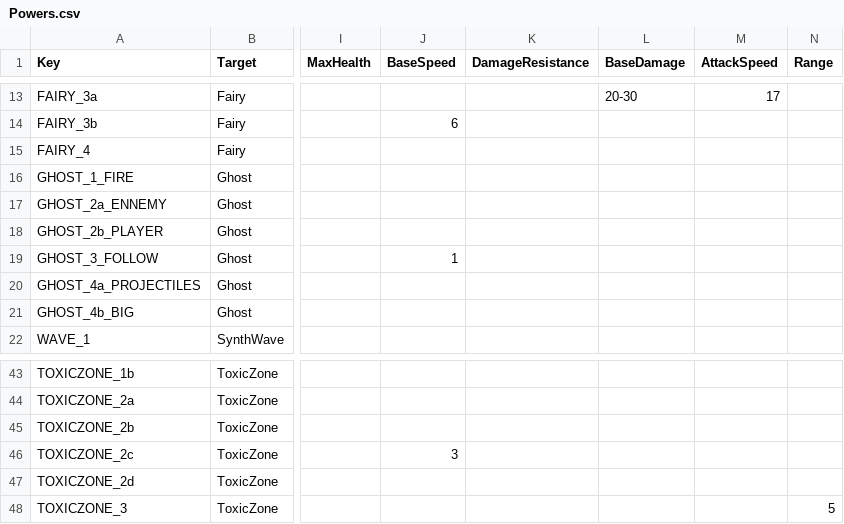
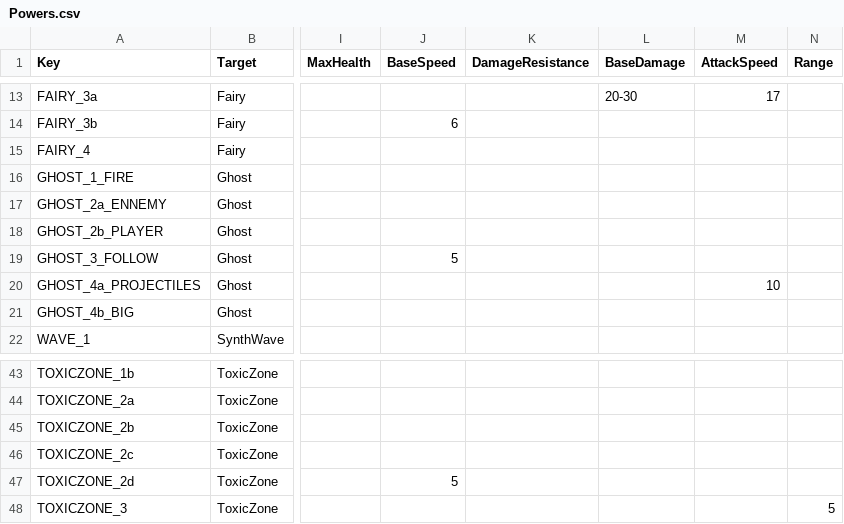
Before and after one commit to XavierClavel/SpaceSurvivorOrbital, a CSV file: Assets/Data/Upgrades/Powers.csv, drawn as a sheet; only a part is shown, gaps mark what is left out; the diff names each change by its address in the sheet, - before the commit and + after, or states it on an @@ line.

```diff
--- a/Assets/Data/Upgrades/Powers.csv
+++ b/Assets/Data/Upgrades/Powers.csv
-J19 (BaseSpeed): 1
+J19 (BaseSpeed): 5
-M20 (AttackSpeed): (empty)
+M20 (AttackSpeed): 10
-J46 (BaseSpeed): 3
+J46 (BaseSpeed): (empty)
-J47 (BaseSpeed): (empty)
+J47 (BaseSpeed): 5
```
Also changed, not shown: Assets/Data/ObjectData.csv, Assets/Data/PowerData.csv, 20 other files.
